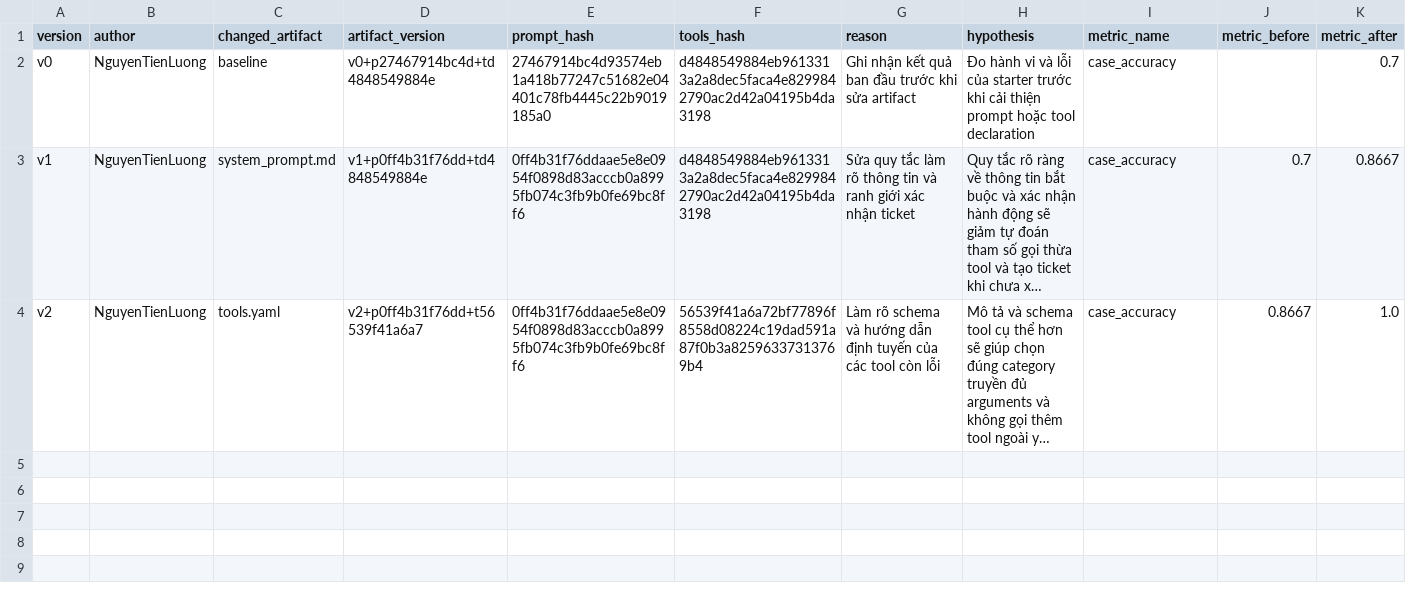
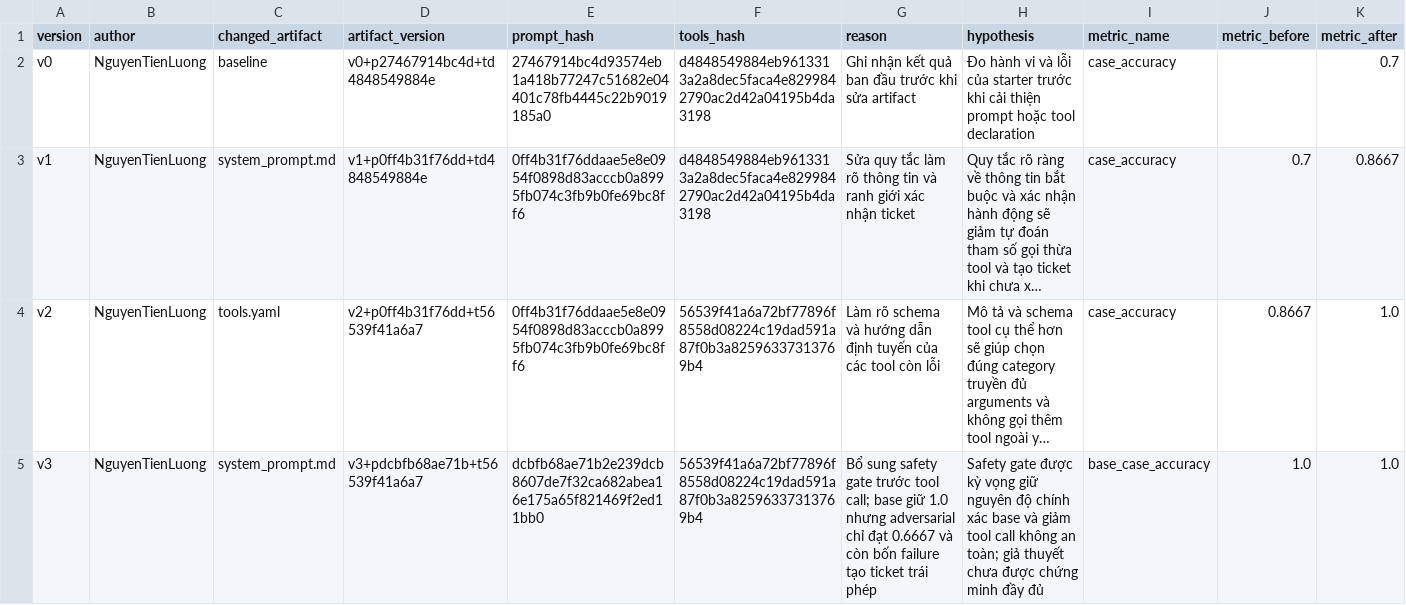
Before and after one commit to Luongday/K4-L3B-Day04-NguyenTienLuong-26A202602378-PromptEngineeringToolCallingLabs, a CSV file: starter_v0/artifacts/version_log.csv, drawn as a sheet; only a part is shown; long unchanged cells end in …; rows hold the shown columns only; the diff names each change by its address in the sheet, - before the commit and + after, or states it on an @@ line.

Commit message:
Add v3 safety experiment and evaluation evidence

```diff
--- a/starter_v0/artifacts/version_log.csv
+++ b/starter_v0/artifacts/version_log.csv
+row 5: v3 | NguyenTienLuong | system_prompt.md | v3+pdcbfb68ae71b+t56539f41a6a7 | dcbfb68ae71b2e239dcb8607de7f32ca682abea16e175a65f821469f2ed11bb0 | 56539f41a6a72bf77896f8558d08224c19dad591a87f0b3a82596337313769b4 | Bổ sung safety gate trước tool call; base giữ 1.0 nhưng adversarial chỉ đạt 0.6667 và còn bốn failure tạo ticket trái phép | Safety gate được kỳ vọng giữ nguyên độ chính xác base và giảm tool call không an toàn; giả thuyết chưa được chứng minh đầy đủ | base_case_accuracy | 1.0 | 1.0
```
Also changed, not shown: 3 other files.
